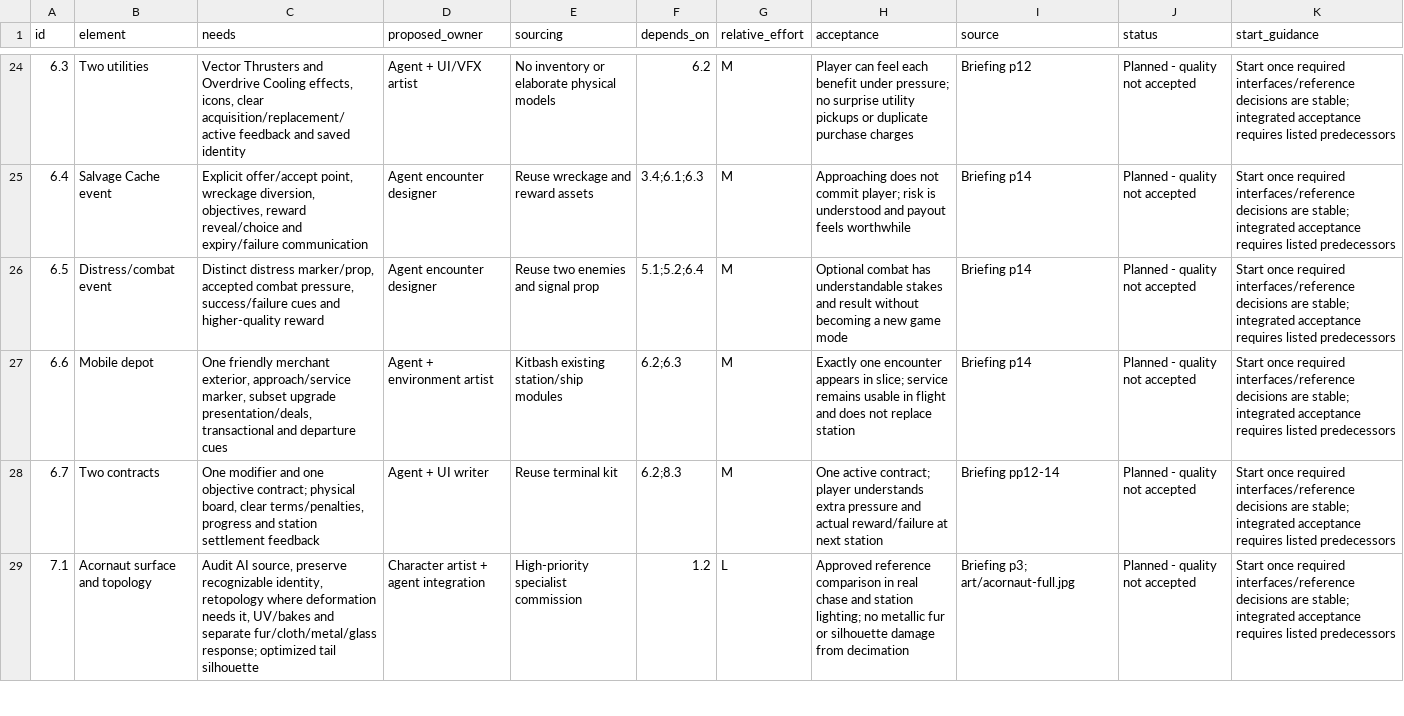
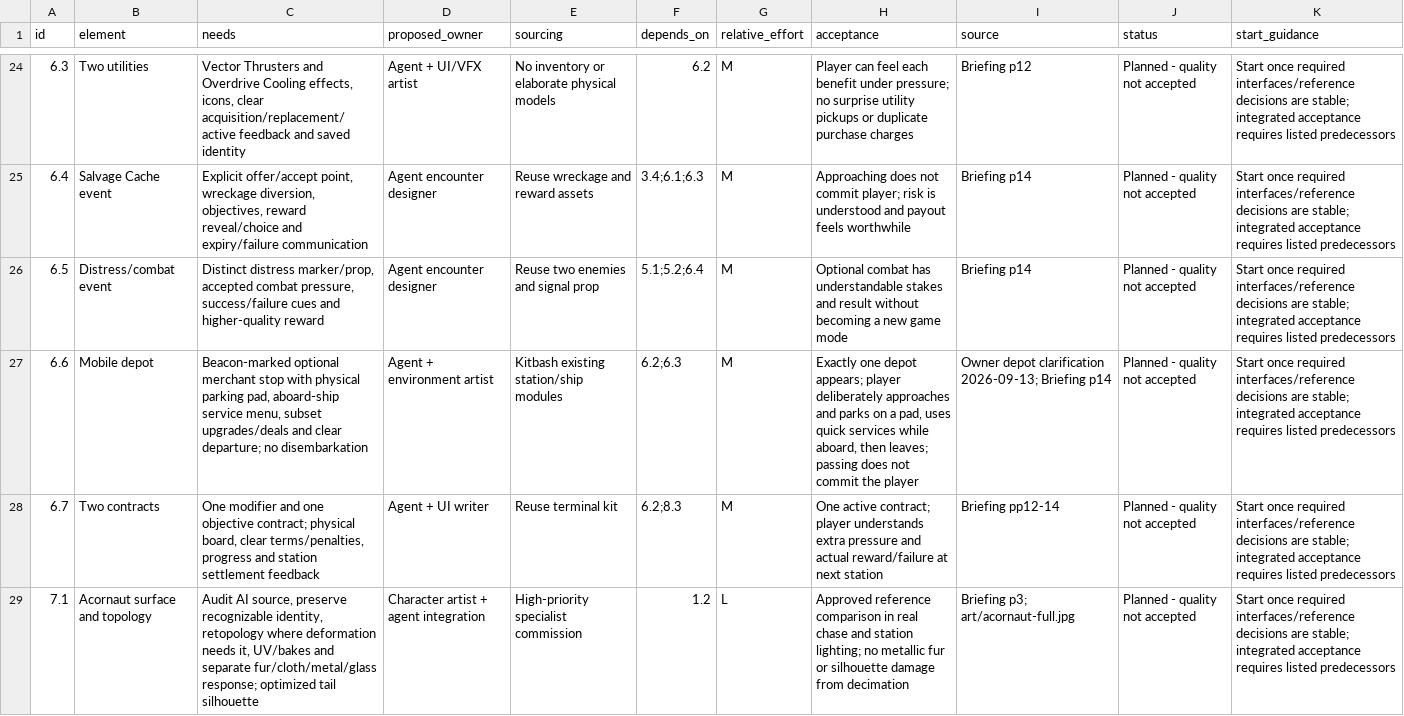
Before and after one commit to j6sistek-ui/SpaceSurvival, a CSV file: docs/production/WORK_PACKAGES.csv, drawn as a sheet; only a part is shown, gaps mark what is left out; the diff names each change by its address in the sheet, - before the commit and + after, or states it on an @@ line.

Commit message:
Clarify depot as optional aboard-ship parking and service stop

```diff
--- a/docs/production/WORK_PACKAGES.csv
+++ b/docs/production/WORK_PACKAGES.csv
-C27 (needs): One friendly merchant exterior, approach/service marker, subset upgrade presentation/deals, transactional and departure cues
+C27 (needs): Beacon-marked optional merchant stop with physical parking pad, aboard-ship service menu, subset upgrades/deals and clear departure; no disembarkation
-H27 (acceptance): Exactly one encounter appears in slice; service remains usable in flight and does not replace station
+H27 (acceptance): Exactly one depot appears; player deliberately approaches and parks on a pad, uses quick services while aboard, then leaves; passing does not commit the player
-I27 (source): Briefing p14
+I27 (source): Owner depot clarification 2026-09-13; Briefing p14
```
Also changed, not shown: 4 other files.
